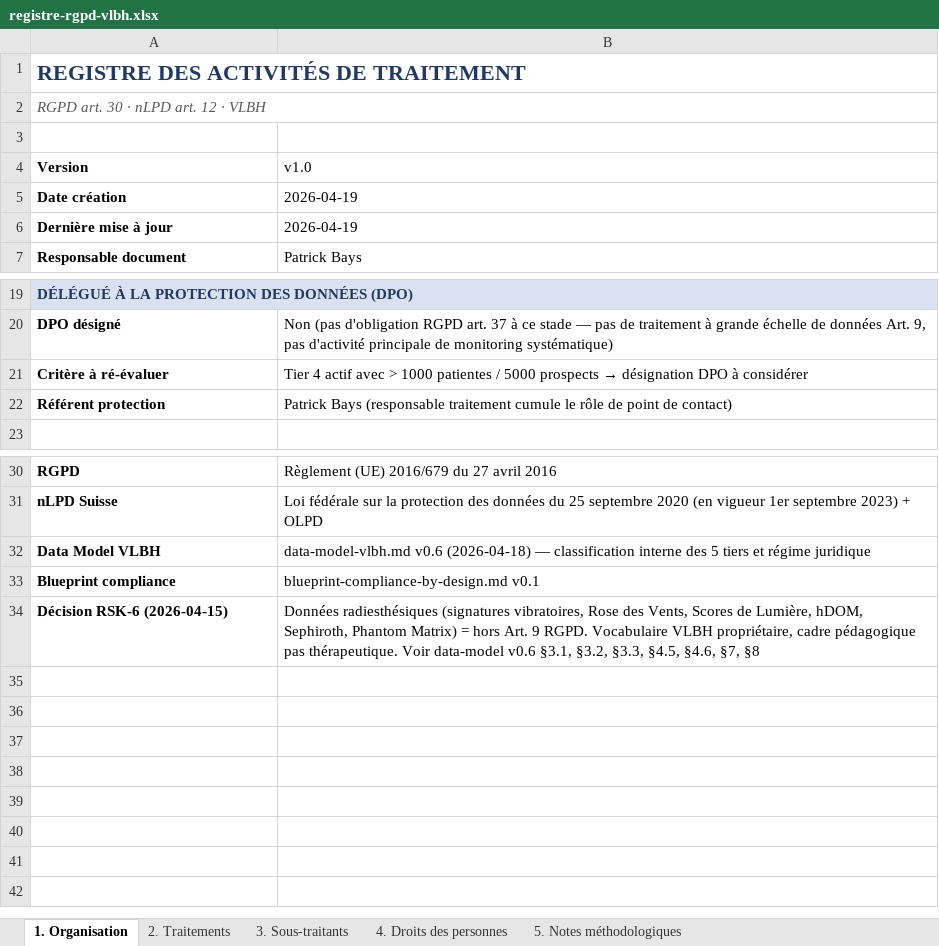
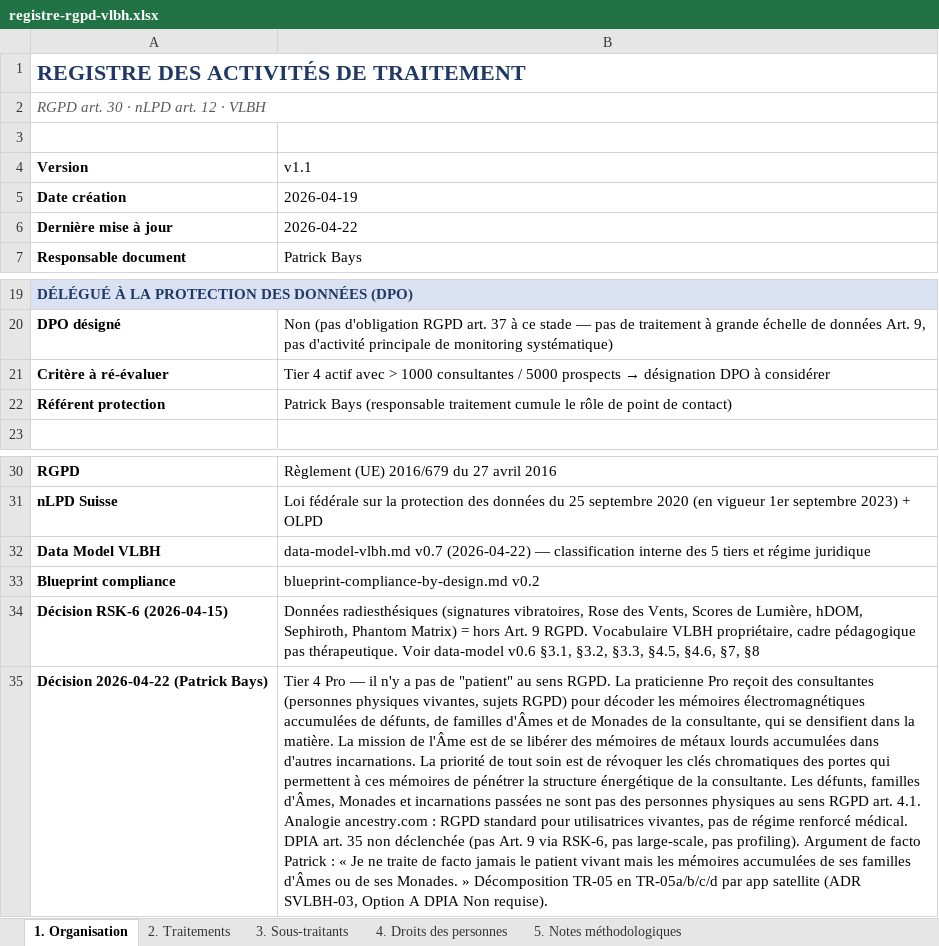
Before and after one commit to monadekarmique/vlbh-energy-mcp, an Excel workbook: legal/registre-rgpd/registre-rgpd-vlbh.xlsx, sheet 1. Organisation, drawn as a sheet; only a part is shown, gaps mark what is left out; values as stored, in another font and other column widths than the file's, no borders; the diff names each change by its address in the sheet, - before the commit and + after, or states it on an @@ line.

```diff
--- a/legal/registre-rgpd/registre-rgpd-vlbh.xlsx (sheet 1. Organisation)
+++ b/legal/registre-rgpd/registre-rgpd-vlbh.xlsx (sheet 1. Organisation)
-B4: v1.0
+B4: v1.1
-B6 (v1.1): 2026-04-19
+B6 (v1.1): 2026-04-22
-B21 (v1.1): …> 1000 patientes / 5000…
+B21 (v1.1): …> 1000 consultantes / 5000…
-B32 (v1.1): data-model-vlbh.md v0.6 (2026-04-18) — classification…
+B32 (v1.1): data-model-vlbh.md v0.7 (2026-04-22) — classification…
-B33 (v1.1): blueprint-compliance-by-design.md v0.1
+B33 (v1.1): blueprint-compliance-by-design.md v0.2
+row 35: Décision 2026-04-22 (Patrick Bays) | Tier 4 Pro — il n'y a pas de "patient" au sens RGPD. La praticienne Pro reçoit des consultantes (personnes physiques vivantes, sujets RGPD) pour décoder les mémoires électromagnétiques accumulées de défunts, de familles d'Âmes et de Monades de la consultante, qui se densifient dans la matière. La mission de l'Âme est de se libérer des mémoires de métaux lourds accumulées dans d'autres incarnations. La priorité de tout soin est de révoquer les clés chromatiques des portes qui permettent à ces mémoires de pénétrer la structure énergétique de la consultante. Les défunts, familles d'Âmes, Monades et incarnations passées ne sont pas des personnes physiques au sens RGPD art. 4.1. Analogie ancestry.com : RGPD standard pour utilisatrices vivantes, pas de régime renforcé médical. DPIA art. 35 non déclenchée (pas Art. 9 via RSK-6, pas large-scale, pas profiling). Argument de facto Patrick : « Je ne traite de facto jamais le patient vivant mais les mémoires accumulées de ses familles d'Âmes ou de ses Monades. » Décomposition TR-05 en TR-05a/b/c/d par app satellite (ADR SVLBH-03, Option A DPIA Non requise).
```
Also changed, not shown: sheet 2. Traitements, 2 other files.
